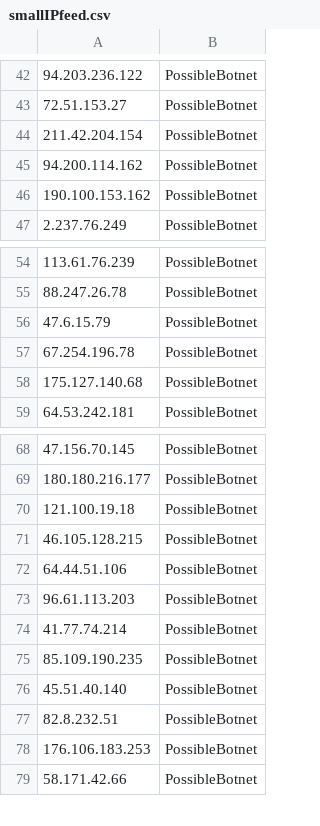
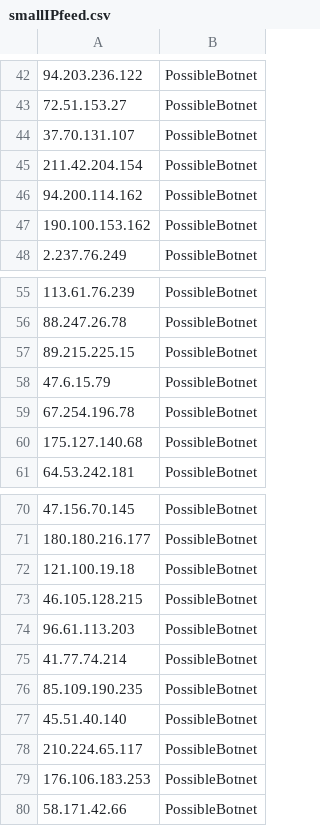
Before and after one commit to DesertFoxBG/desertfoxbg.github.io, a CSV file: smallIPfeed.csv, drawn as a sheet; only a part is shown, gaps mark what is left out.

Commit message:
2019-12-29 09:40:43.735582

```diff
--- a/smallIPfeed.csv
+++ b/smallIPfeed.csv
@@ -43,2 +43,3 @@
 72.51.153.27,PossibleBotnet
+37.70.131.107,PossibleBotnet
 211.42.204.154,PossibleBotnet
@@ -55,2 +56,3 @@
 88.247.26.78,PossibleBotnet
+89.215.225.15,PossibleBotnet
 47.6.15.79,PossibleBotnet
@@ -71,3 +73,2 @@
 46.105.128.215,PossibleBotnet
-64.44.51.106,PossibleBotnet
 96.61.113.203,PossibleBotnet
@@ -76,3 +77,3 @@
 45.51.40.140,PossibleBotnet
-82.8.232.51,PossibleBotnet
+210.224.65.117,PossibleBotnet
 176.106.183.253,PossibleBotnet
```
